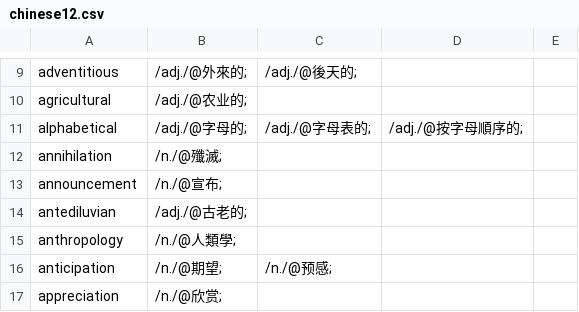
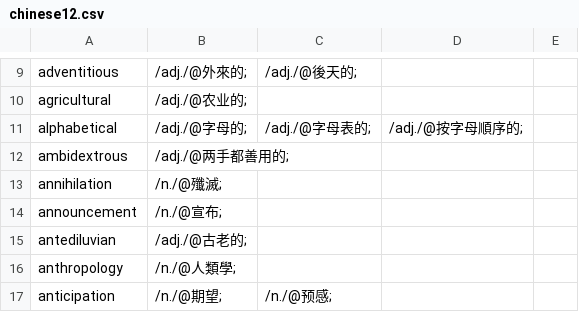
Before and after one commit to yhnnd/wordlab, a CSV file: WordLabGo/files/lang-utf8/ch/chinese12.csv, drawn as a sheet; only a part is shown, gaps mark what is left out; the shorter side is filled out with more unchanged rows; the diff names each change by its address in the sheet, - before the commit and + after, or states it on an @@ line.

Commit message:
modified:   WordLabGo/files/lang-utf8/ch/chinese12.csv 	modified:   WordLabGo/files/lang-utf8/ch/chinese5.csv 	modified:   WordLabGo/files/lang-utf8/en/english12.csv 	modified:   WordLabGo/files/lang-utf8/en/english5.csv

```diff
--- a/WordLabGo/files/lang-utf8/ch/chinese12.csv
+++ b/WordLabGo/files/lang-utf8/ch/chinese12.csv
+row 12: ambidextrous | /adj./@两手都善用的;
```
Also changed, not shown: WordLabGo/files/lang-utf8/ch/chinese5.csv, WordLabGo/files/lang-utf8/en/english12.csv, 1 other file.
